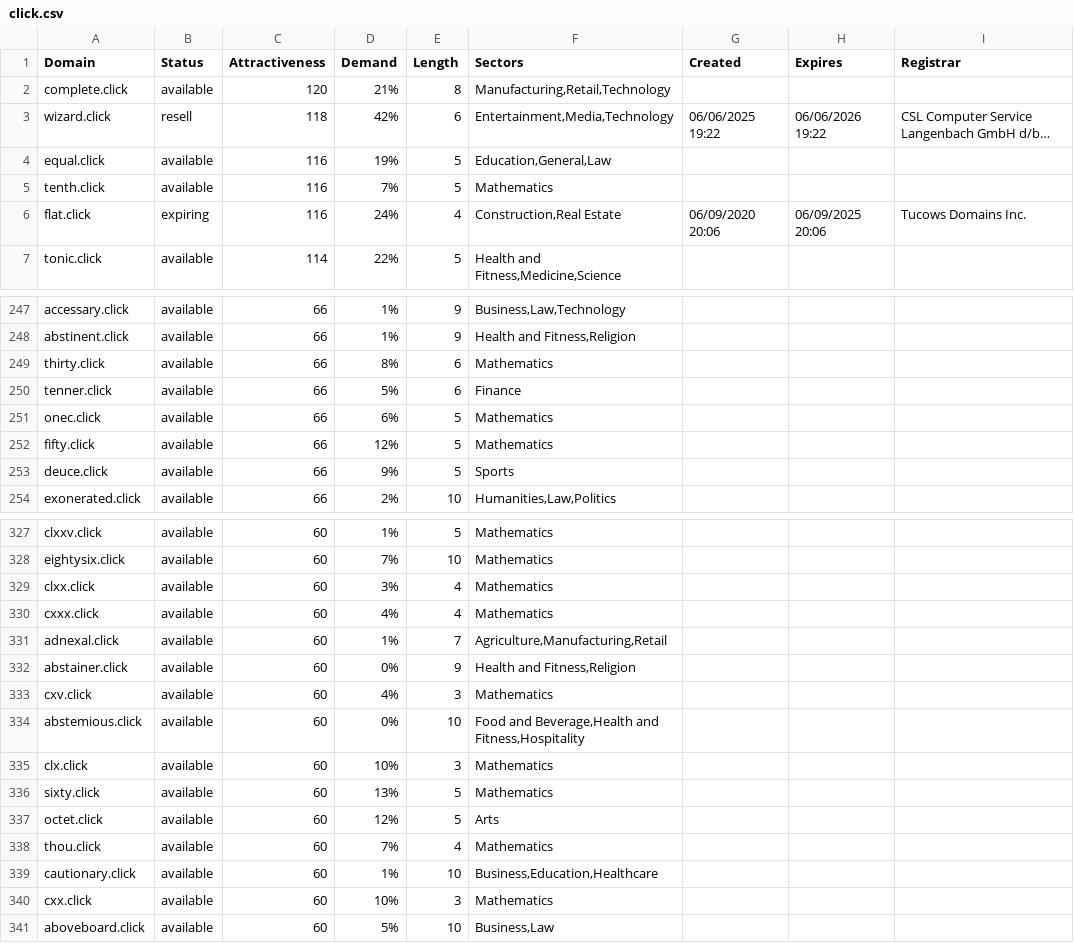
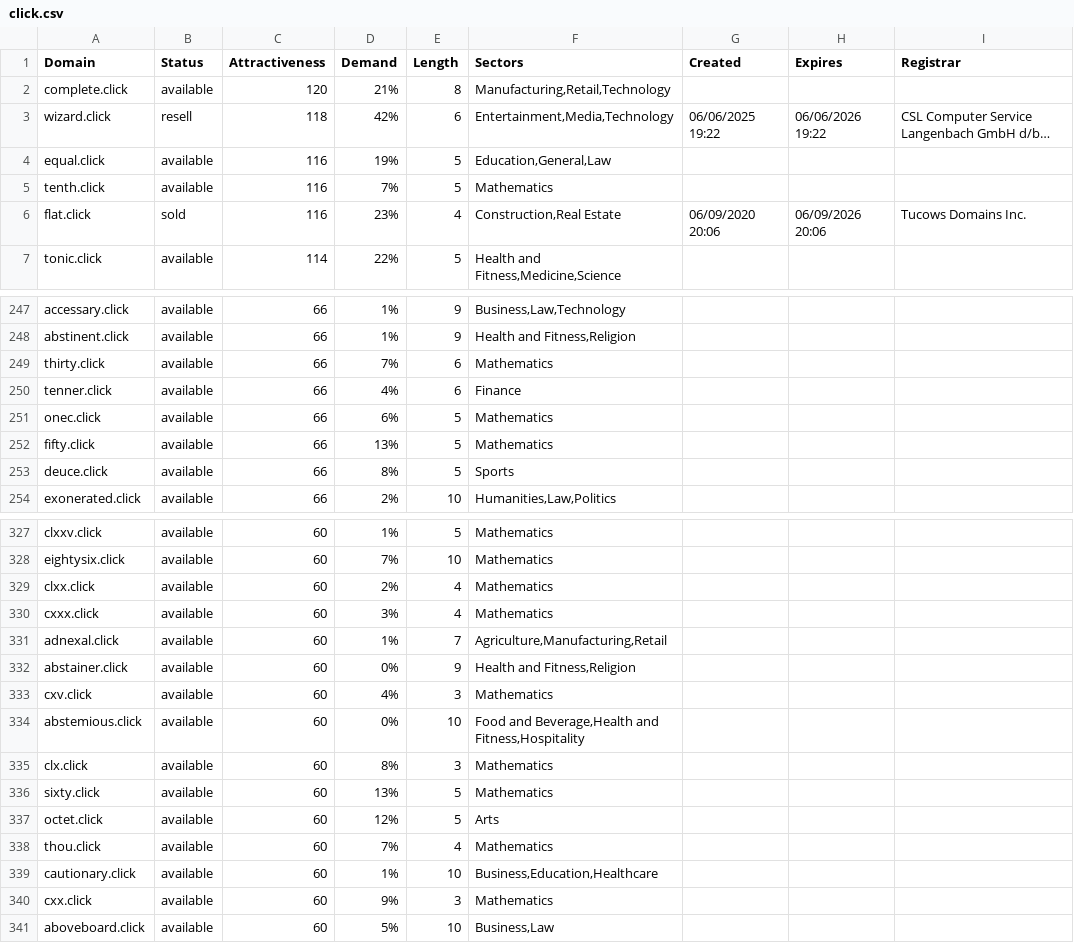
Before and after one commit to UniqueDomains/click-oneword-domains, a CSV file: click.csv, drawn as a sheet; only a part is shown, gaps mark what is left out; long unchanged cells end in …; the diff covers the shown part only.

```diff
--- a/click.csv
+++ b/click.csv
@@ -5,3 +5,3 @@ equal.click,available,116,19%,5,"Education,General,Law",,,
 tenth.click,available,116,7%,5,Mathematics,,,
-flat.click,expiring,116,24%,4,"Construction,Real Estate",06/09/2020 20:06,06/09/2025 20:06,Tucows Domains Inc.
+flat.click,sold,116,23%,4,"Construction,Real Estate",06/09/2020 20:06,06/09/2026 20:06,Tucows Domains Inc.
 tonic.click,available,114,22%,5,"Health and Fitness,Medicine,Science",,,
@@ -248,7 +248,7 @@ accessary.click,available,66,1%,9,"Business,Law,Technology",,,
 abstinent.click,available,66,1%,9,"Health and Fitness,Religion",,,
-thirty.click,available,66,8%,6,Mathematics,,,
-tenner.click,available,66,5%,6,Finance,,,
+thirty.click,available,66,7%,6,Mathematics,,,
+tenner.click,available,66,4%,6,Finance,,,
 onec.click,available,66,6%,5,Mathematics,,,
-fifty.click,available,66,12%,5,Mathematics,,,
-deuce.click,available,66,9%,5,Sports,,,
+fifty.click,available,66,13%,5,Mathematics,,,
+deuce.click,available,66,8%,5,Sports,,,
 exonerated.click,available,66,2%,10,"Humanities,Law,Politics",,,
@@ -328,4 +328,4 @@ clxxv.click,available,60,1%,5,Mathematics,,,
 eightysix.click,available,60,7%,10,Mathematics,,,
-clxx.click,available,60,3%,4,Mathematics,,,
-cxxx.click,available,60,4%,4,Mathematics,,,
+clxx.click,available,60,2%,4,Mathematics,,,
+cxxx.click,available,60,3%,4,Mathematics,,,
 adnexal.click,available,60,1%,7,"Agriculture,Manufacturing,Retail",,,
@@ -334,3 +334,3 @@ cxv.click,available,60,4%,3,Mathematics,,,
 abstemious.click,available,60,0%,10,"Food and Beverage,Health and Fitness,Hospitality",,,
-clx.click,available,60,10%,3,Mathematics,,,
+clx.click,available,60,8%,3,Mathematics,,,
 sixty.click,available,60,13%,5,Mathematics,,,
@@ -339,3 +339,3 @@ thou.click,available,60,7%,4,Mathematics,,,
 cautionary.click,available,60,1%,10,"Business,Education,Healthcare",,,
-cxx.click,available,60,10%,3,Mathematics,,,
+cxx.click,available,60,9%,3,Mathematics,,,
 aboveboard.click,available,60,5%,10,"Business,Law",,,
```
Also changed, not shown: 50 edited cells elsewhere in this file, 2 other files.
